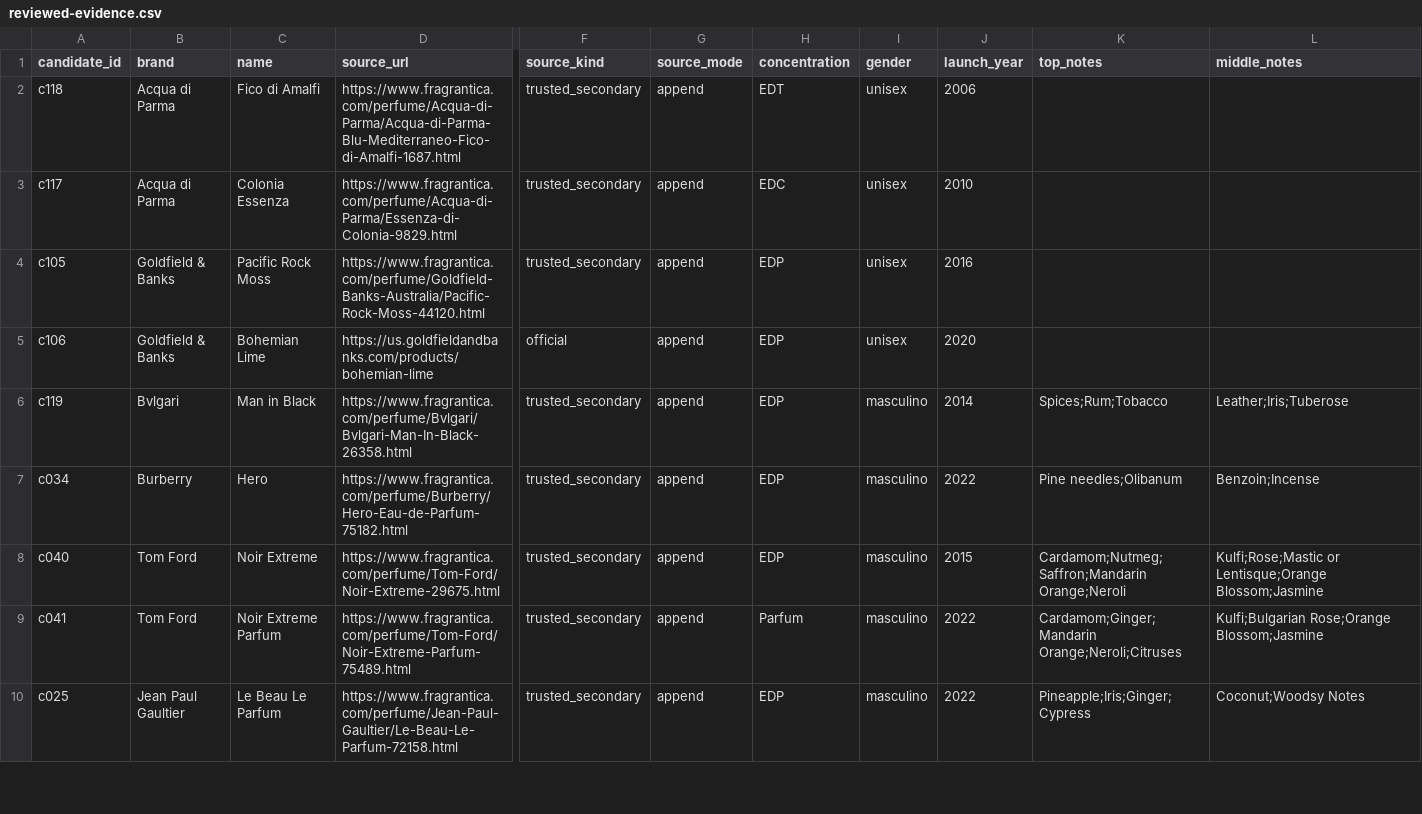
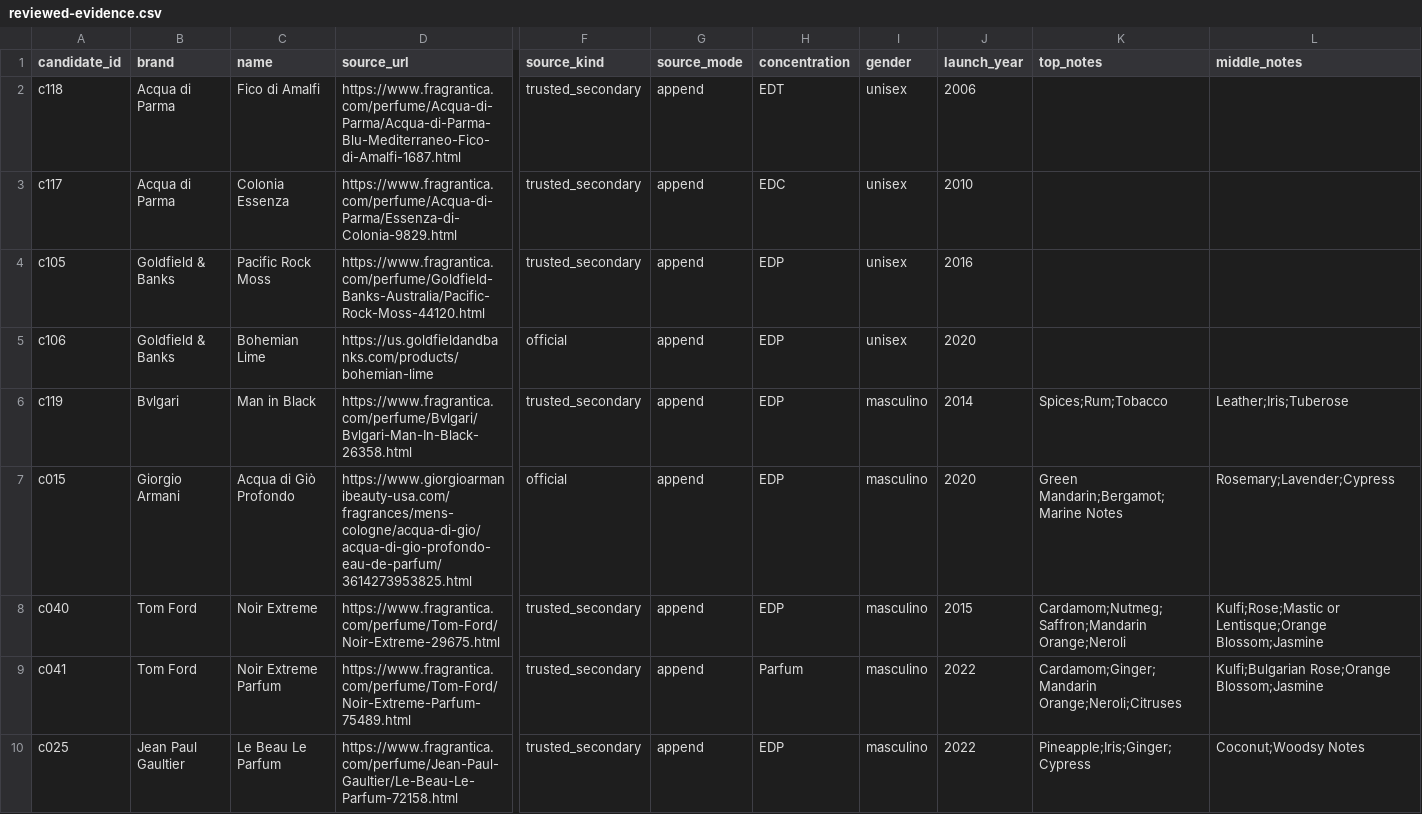
Before and after one commit to francoisbowman-cloud/aromia-lab, a CSV file: catalog/expansion/batch-004/reviewed-evidence.csv, drawn as a sheet; only a part is shown, gaps mark what is left out; removed rows and columns are numbered as before the commit, all else as after; rows hold the shown columns only; the diff names each change by its address in the sheet, - before the commit and + after, or states it on an @@ line.

Commit message:
Batch 004: replace conflicting Burberry evidence with official Profondo EDP

```diff
--- a/catalog/expansion/batch-004/reviewed-evidence.csv
+++ b/catalog/expansion/batch-004/reviewed-evidence.csv
-row 7: c034 | Burberry | Hero | https://www.fragrantica.com/perfume/Burberry/Hero-Eau-de-Parfum-75182.html | trusted_secondary | append | EDP | masculino | 2022 | Pine needles;Olibanum | Benzoin;Incense
+row 7: c015 | Giorgio Armani | Acqua di Giò Profondo | https://www.giorgioarmanibeauty-usa.com/fragrances/mens-cologne/acqua-di-gio/acqua-di-gio-profondo-eau-de-parfum/3614273953825.html | official | append | EDP | masculino | 2020 | Green Mandarin;Bergamot;Marine Notes | Rosemary;Lavender;Cypress
```
